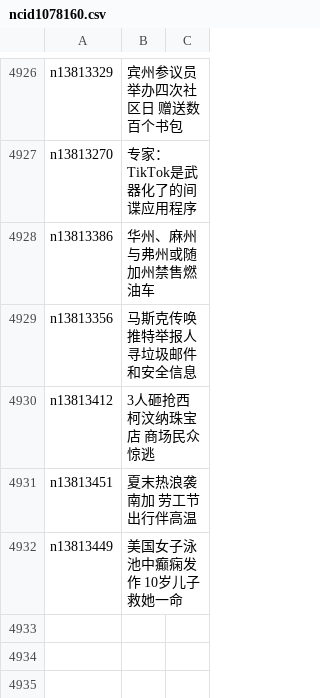
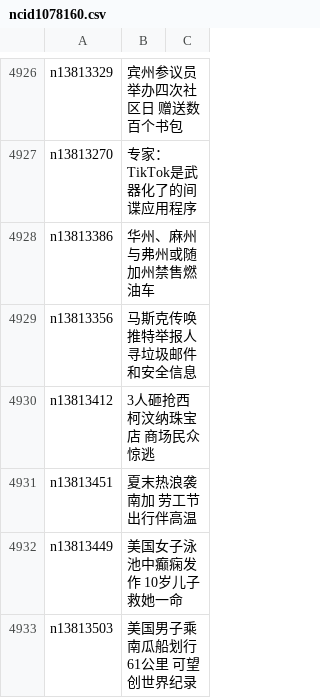
Before and after one commit to easy2view/epoch-news, a CSV file: indexes/ncid1078160.csv, drawn as a sheet; only a part is shown, gaps mark what is left out.

```diff
--- a/indexes/ncid1078160.csv
+++ b/indexes/ncid1078160.csv
@@ -4932 +4932,2 @@ n13813451,夏末热浪袭南加 劳工节出行伴高温
 n13813449,美国女子泳池中癫痫发作 10岁儿子救她一命
+n13813503,美国男子乘南瓜船划行61公里 可望创世界纪录
```
Also changed, not shown: indexes/ncid1349361.csv, indexes/ncid277.csv, 48 other files.
